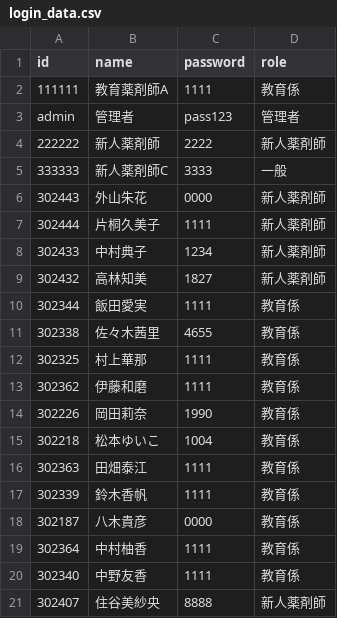
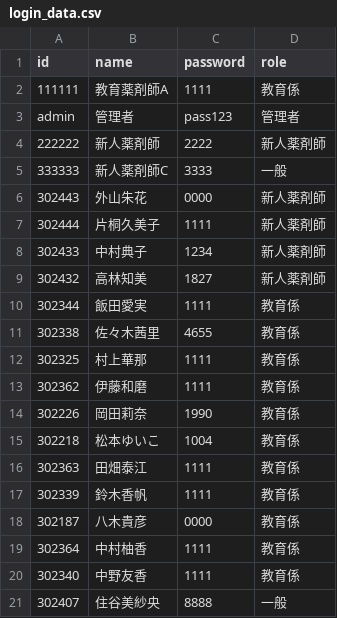
Before and after one commit to kazuitoyakuzai2021/P-Quest, a CSV file: assets/spread_data/login_data.csv, drawn as a sheet.

Commit message:
Sync: assets/spread_data/login_data.csv

```diff
--- a/assets/spread_data/login_data.csv
+++ b/assets/spread_data/login_data.csv
@@ -20,2 +20,2 @@ admin,管理者,pass123,管理者
 302340,中野友香,1111,教育係
-302407,住谷美紗央,8888,新人薬剤師
+302407,住谷美紗央,8888,一般
```
